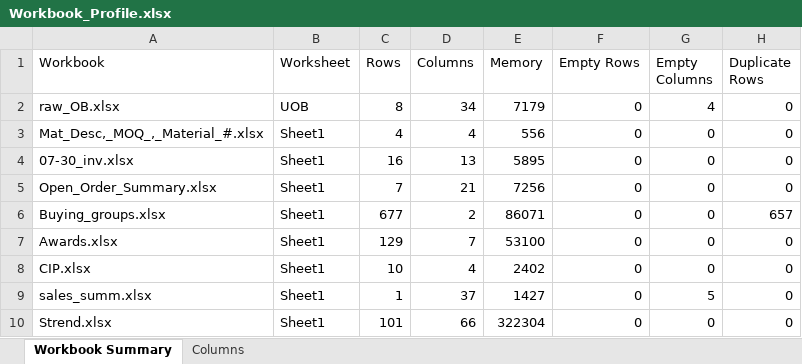
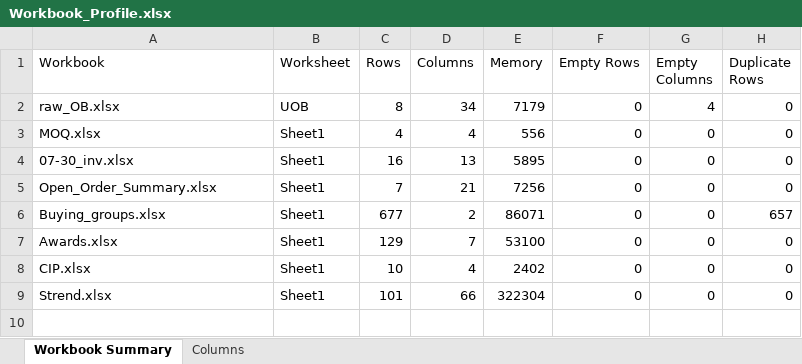
Before and after one commit to jayanthsaik/part1, an Excel workbook: OrderbookAutomation/output/Workbook_Profile.xlsx, sheet Workbook Summary, drawn as a sheet; values as stored, in another font and other column widths than the file's, no borders; the diff names each change by its address in the sheet, - before the commit and + after, or states it on an @@ line.

```diff
--- a/OrderbookAutomation/output/Workbook_Profile.xlsx (sheet Workbook Summary)
+++ b/OrderbookAutomation/output/Workbook_Profile.xlsx (sheet Workbook Summary)
-A3 (Workbook): Mat_Desc,_MOQ_,_Material_#.xlsx
+A3 (Workbook): MOQ.xlsx
-row 9: sales_summ.xlsx | Sheet1 | 1 | 37 | 1427 | 0 | 5 | 0
```
Also changed, not shown: sheet Columns, OrderbookAutomation/output/Business_Master_Data.xlsx, OrderbookAutomation/output/Derived_Data.xlsx, 21 other files.
